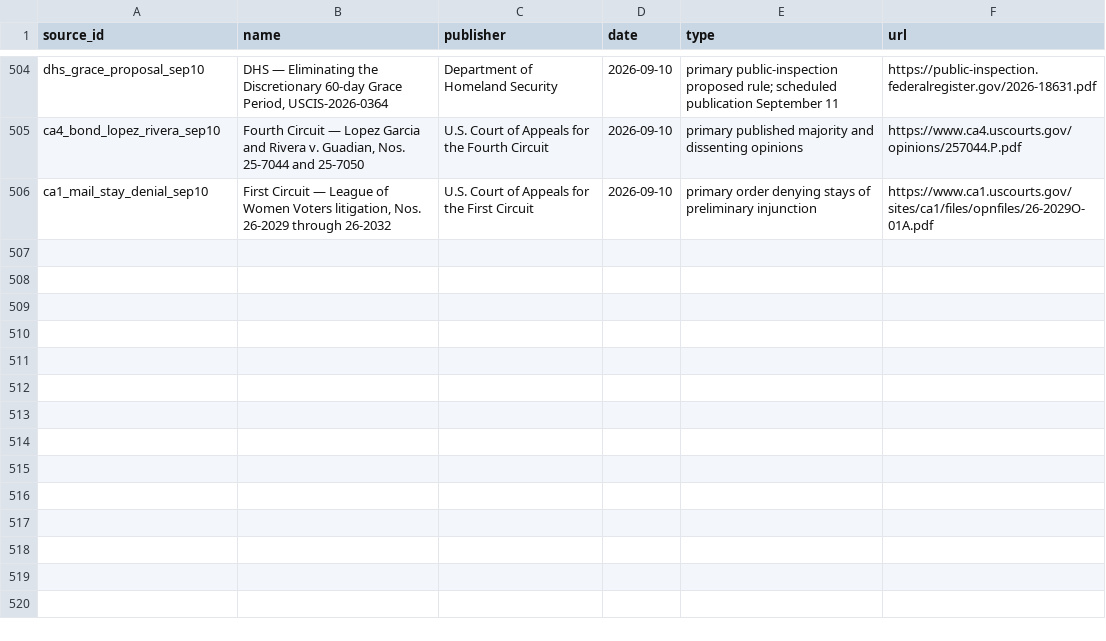
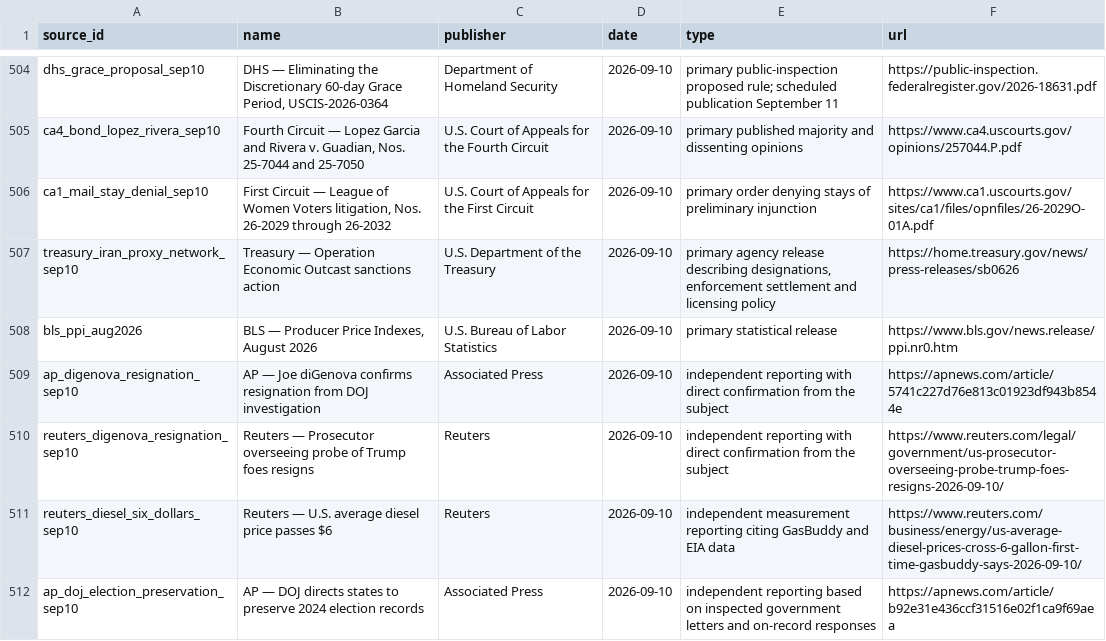
Before and after one commit to PauseBeforeHarmProtocol/the-record, a CSV file: data/source_ledger.csv, drawn as a sheet; only a part is shown, gaps mark what is left out.

```diff
--- a/data/source_ledger.csv
+++ b/data/source_ledger.csv
@@ -506 +506,7 @@ ca4_bond_lopez_rivera_sep10,"Fourth Circuit — Lopez Garcia and Rivera v. Guadi
 ca1_mail_stay_denial_sep10,"First Circuit — League of Women Voters litigation, Nos. 26-2029 through 26-2032",U.S. Court of Appeals for the First Circuit,2026-09-10,primary order denying stays of preliminary injunction,https://www.ca1.uscourts.gov/sites/ca1/files/opnfiles/26-2029O-01A.pdf
+treasury_iran_proxy_network_sep10,Treasury — Operation Economic Outcast sanctions action,U.S. Department of the Treasury,2026-09-10,"primary agency release describing designations, enforcement settlement and licensing policy",https://home.treasury.gov/news/press-releases/sb0626
+bls_ppi_aug2026,"BLS — Producer Price Indexes, August 2026",U.S. Bureau of Labor Statistics,2026-09-10,primary statistical release,https://www.bls.gov/news.release/ppi.nr0.htm
+ap_digenova_resignation_sep10,AP — Joe diGenova confirms resignation from DOJ investigation,Associated Press,2026-09-10,independent reporting with direct confirmation from the subject,https://apnews.com/article/5741c227d76e813c01923df943b8544e
+reuters_digenova_resignation_sep10,Reuters — Prosecutor overseeing probe of Trump foes resigns,Reuters,2026-09-10,independent reporting with direct confirmation from the subject,https://www.reuters.com/legal/government/us-prosecutor-overseeing-probe-trump-foes-resigns-2026-09-10/
+reuters_diesel_six_dollars_sep10,Reuters — U.S. average diesel price passes $6,Reuters,2026-09-10,independent measurement reporting citing GasBuddy and EIA data,https://www.reuters.com/business/energy/us-average-diesel-prices-cross-6-gallon-first-time-gasbuddy-says-2026-09-10/
+ap_doj_election_preservation_sep10,AP — DOJ directs states to preserve 2024 election records,Associated Press,2026-09-10,independent reporting based on inspected government letters and on-record responses,https://apnews.com/article/b92e31e436ccf31516e02f1ca9f69aea
```
Also changed, not shown: 57 other files.
